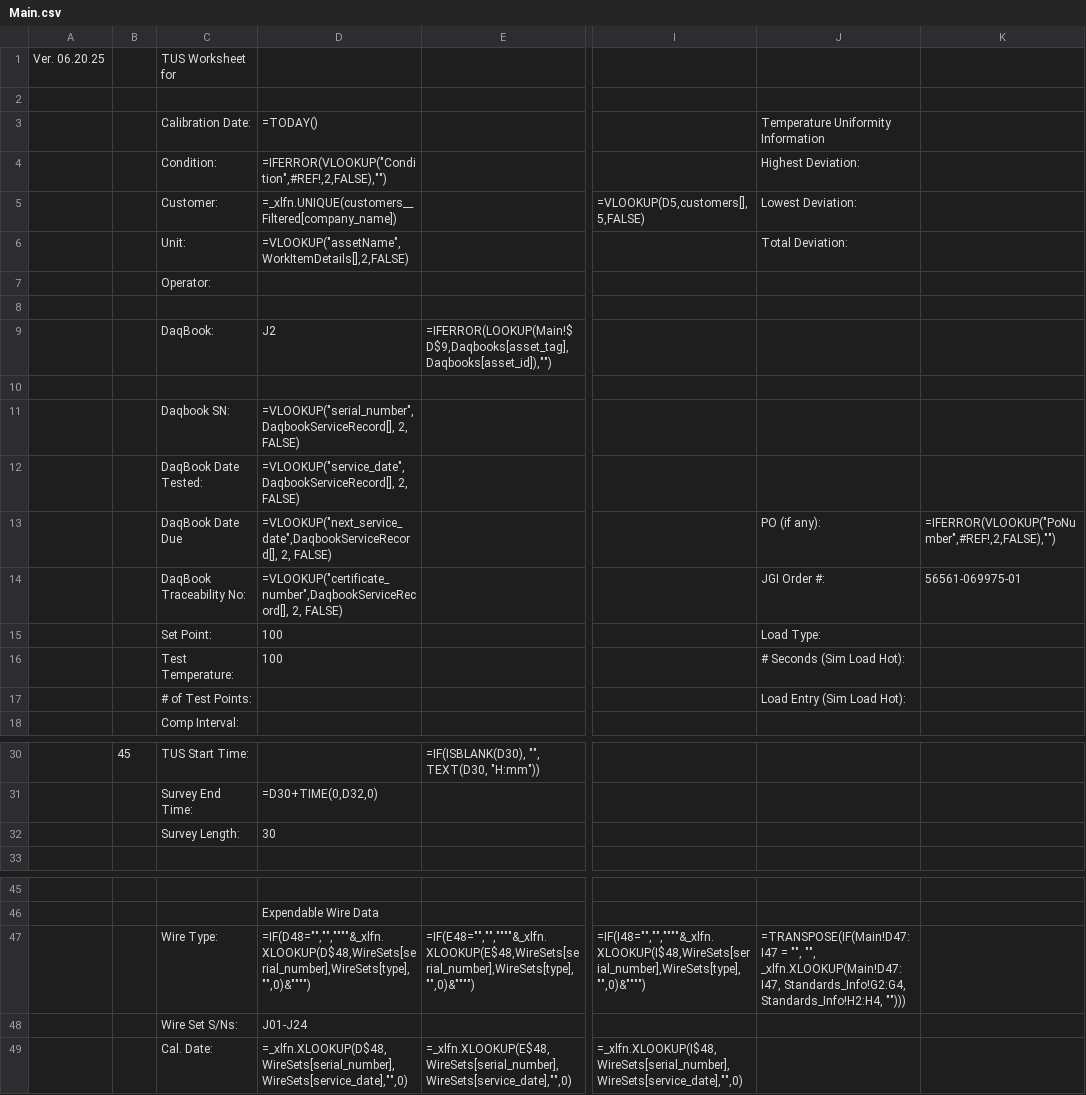
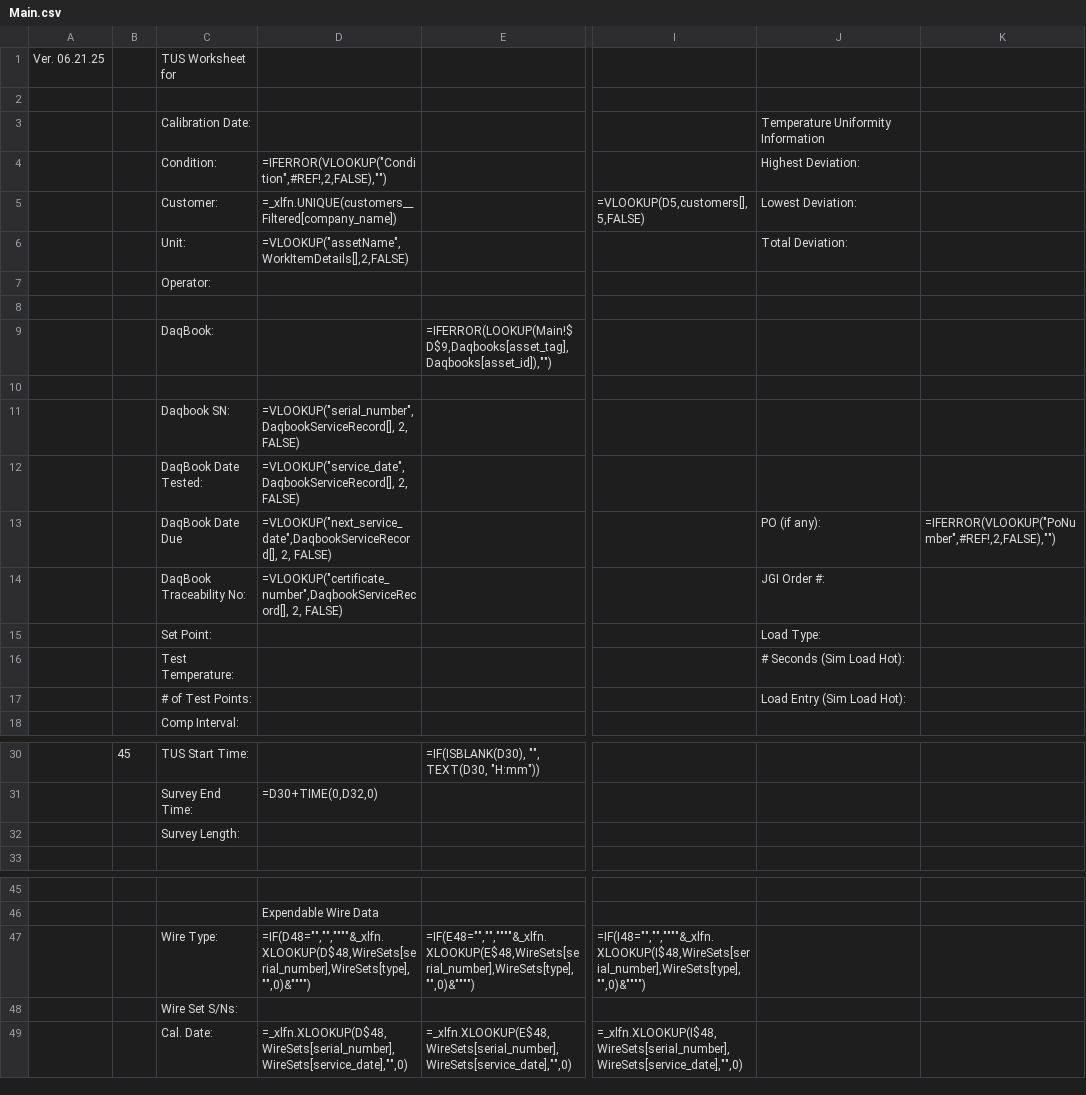
Before and after one commit to Johnson-Gage-Inspection-Inc/xl-TUS, a CSV file: exploded/00 TUS cert/sheets/Main.csv, drawn as a sheet; only a part is shown, gaps mark what is left out; the diff names each change by its address in the sheet, - before the commit and + after, or states it on an @@ line.

```diff
--- a/exploded/00 TUS cert/sheets/Main.csv
+++ b/exploded/00 TUS cert/sheets/Main.csv
-A1: Ver. 06.20.25
+A1: Ver. 06.21.25
-D3: =TODAY()
+D3: (empty)
-D9: J2
+D9: (empty)
-K14: 56561-069975-01
+K14: (empty)
-D15:D16: 100
+D15:D16: (empty)
-D32: 30
+D32: (empty)
-J47: =TRANSPOSE(IF(Main!D47:I47 = "", "", _xlfn.XLOOKUP(Main!D47:I47, Standards_Info!G2:G4, Standards_Info!H2:H4, "")))
+J47: (empty)
-D48: J01-J24
+D48: (empty)
```
Also changed, not shown: exploded/00 TUS cert/sheets/CERT.csv, 3 other files.
